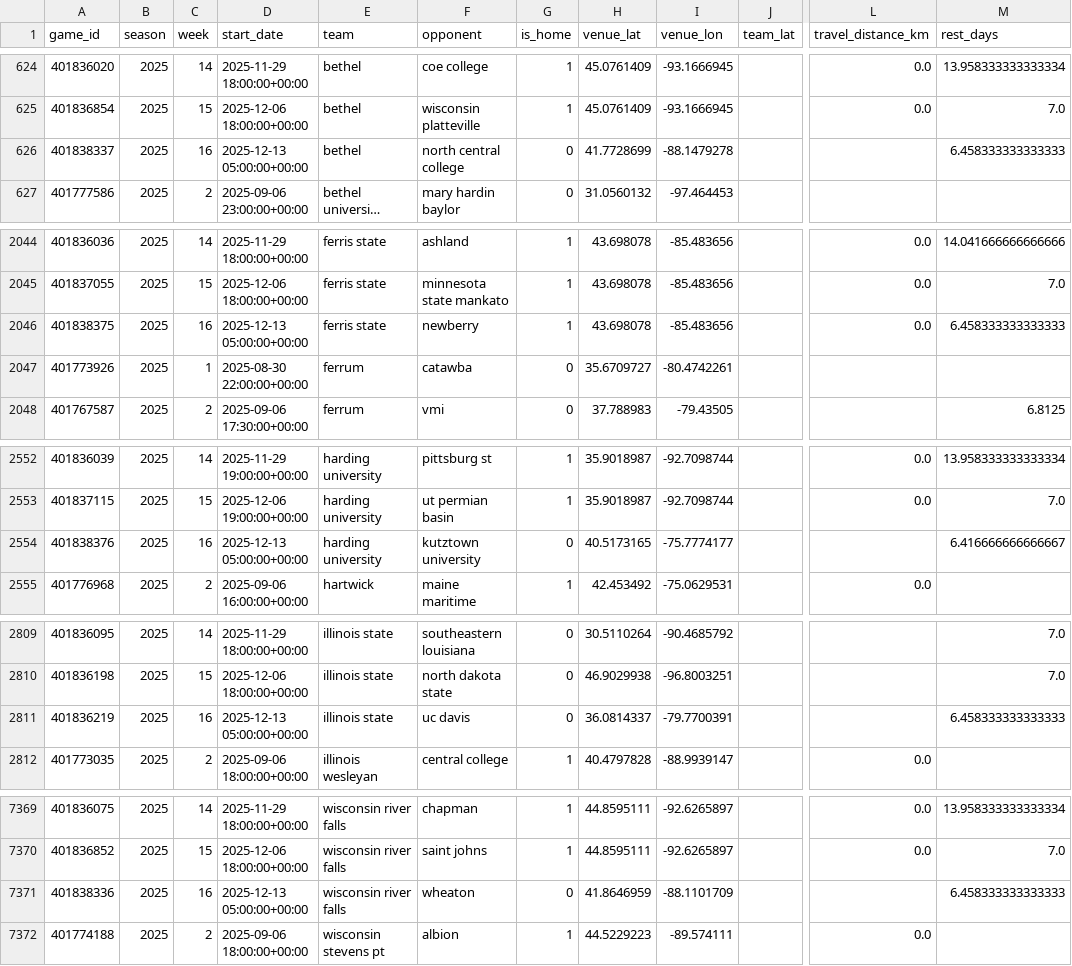
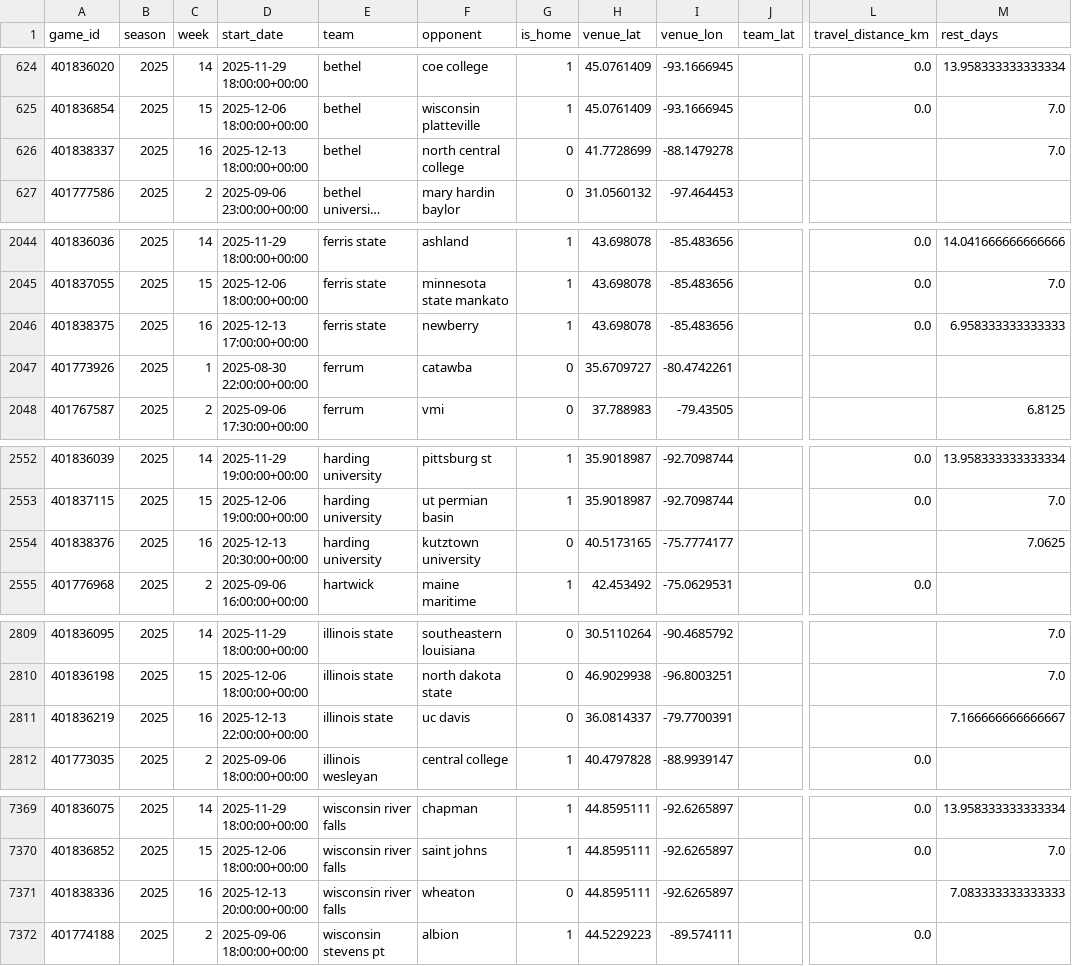
Before and after one commit to Clownworldenjoyer76/cfb_for_mat, a CSV file: situational_factors.csv, drawn as a sheet; only a part is shown, gaps mark what is left out; long unchanged cells end in …; the diff covers the shown part only; the diff names each change by its address in the sheet, - before the commit and + after, or states it on an @@ line.

```diff
--- a/situational_factors.csv
+++ b/situational_factors.csv
-D626 (start_date): 2025-12-13 05:00:00+00:00
+D626 (start_date): 2025-12-13 18:00:00+00:00
-M626 (rest_days): 6.458333333333333
+M626 (rest_days): 7.0
-D2046 (start_date): 2025-12-13 05:00:00+00:00
+D2046 (start_date): 2025-12-13 17:00:00+00:00
-M2046 (rest_days): 6.458333333333333
+M2046 (rest_days): 6.958333333333333
-D2554 (start_date): 2025-12-13 05:00:00+00:00
+D2554 (start_date): 2025-12-13 20:30:00+00:00
-M2554 (rest_days): 6.416666666666667
+M2554 (rest_days): 7.0625
-D2811 (start_date): 2025-12-13 05:00:00+00:00
+D2811 (start_date): 2025-12-13 22:00:00+00:00
-M2811 (rest_days): 6.458333333333333
+M2811 (rest_days): 7.166666666666667
-D7371 (start_date): 2025-12-13 05:00:00+00:00
+D7371 (start_date): 2025-12-13 20:00:00+00:00
-H7371 (venue_lat): 41.8646959
+H7371 (venue_lat): 44.8595111
-I7371 (venue_lon): -88.1101709
+I7371 (venue_lon): -92.6265897
-M7371 (rest_days): 6.458333333333333
+M7371 (rest_days): 7.083333333333333
```
Also changed, not shown: 28 edited cells elsewhere in this file.
